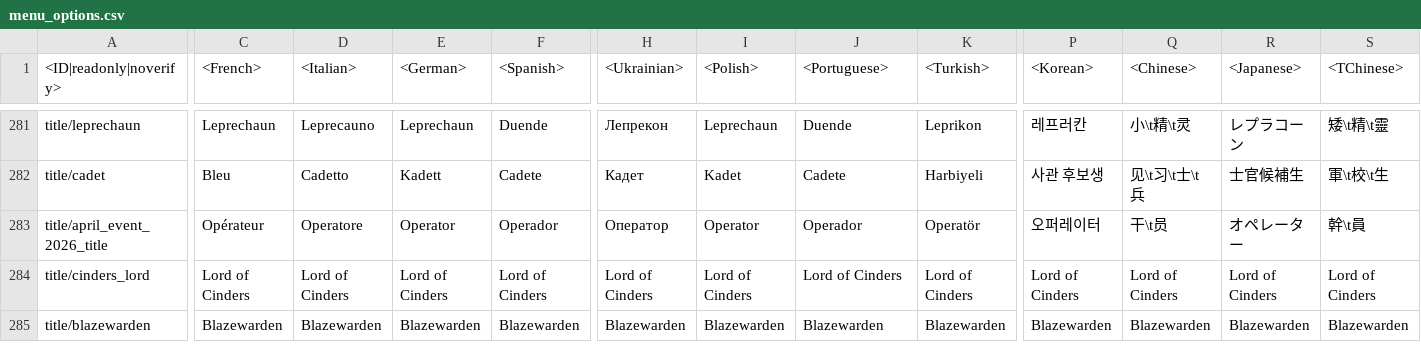
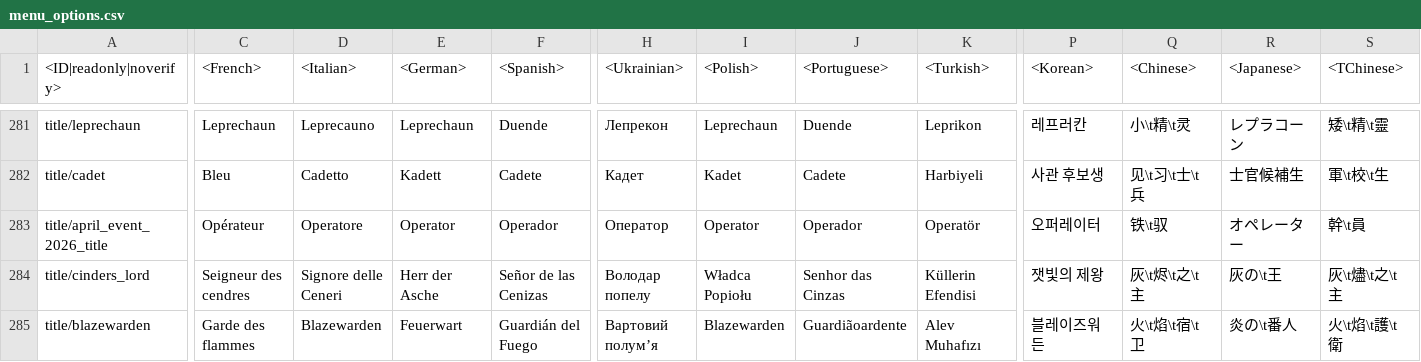
Before and after one commit to gszabi99/War-Thunder-Mobile-Datamine, a CSV file: lang.vromfs.bin_u/lang/menu_options.csv, drawn as a sheet; only a part is shown, gaps mark what is left out; the diff covers the shown part only; the diff names each change by its address in the sheet, - before the commit and + after, or states it on an @@ line.

```diff
--- a/lang.vromfs.bin_u/lang/menu_options.csv
+++ b/lang.vromfs.bin_u/lang/menu_options.csv
-Q283 (<Chinese>): 干\t员
+Q283 (<Chinese>): 铁\t驭
-C284 (<French>): Lord of Cinders
+C284 (<French>): Seigneur des cendres
-D284 (<Italian>): Lord of Cinders
+D284 (<Italian>): Signore delle Ceneri
-E284 (<German>): Lord of Cinders
+E284 (<German>): Herr der Asche
-F284 (<Spanish>): Lord of Cinders
+F284 (<Spanish>): Señor de las Cenizas
-H284 (<Ukrainian>): Lord of Cinders
+H284 (<Ukrainian>): Володар попелу
-I284 (<Polish>): Lord of Cinders
+I284 (<Polish>): Władca Popiołu
-J284 (<Portuguese>): Lord of Cinders
+J284 (<Portuguese>): Senhor das Cinzas
-K284 (<Turkish>): Lord of Cinders
+K284 (<Turkish>): Küllerin Efendisi
-P284 (<Korean>): Lord of Cinders
+P284 (<Korean>): 잿빛의 제왕
-Q284 (<Chinese>): Lord of Cinders
+Q284 (<Chinese>): 灰\t烬\t之\t主
-R284 (<Japanese>): Lord of Cinders
+R284 (<Japanese>): 灰の\t王
-S284 (<TChinese>): Lord of Cinders
+S284 (<TChinese>): 灰\t燼\t之\t主
-C285 (<French>): Blazewarden
+C285 (<French>): Garde des flammes
-E285 (<German>): Blazewarden
+E285 (<German>): Feuerwart
-F285 (<Spanish>): Blazewarden
+F285 (<Spanish>): Guardián del Fuego
-H285 (<Ukrainian>): Blazewarden
+H285 (<Ukrainian>): Вартовий полум’я
-J285 (<Portuguese>): Blazewarden
+J285 (<Portuguese>): Guardiãoardente
-K285 (<Turkish>): Blazewarden
+K285 (<Turkish>): Alev Muhafızı
-P285 (<Korean>): Blazewarden
+P285 (<Korean>): 블레이즈워든
-Q285 (<Chinese>): Blazewarden
+Q285 (<Chinese>): 火\t焰\t宿\t卫
-R285 (<Japanese>): Blazewarden
+R285 (<Japanese>): 炎の\t番人
-S285 (<TChinese>): Blazewarden
+S285 (<TChinese>): 火\t焰\t護\t衛
```
Also changed, not shown: 12 edited cells elsewhere in this file, lang.vromfs.bin_u/lang/menu_debriefing.csv, lang.vromfs.bin_u/lang/servererrors.csv, 16 other files.
